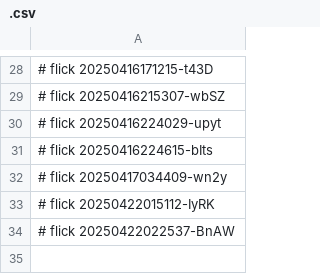
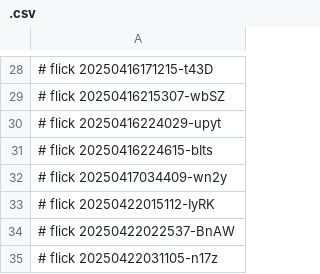
Before and after one commit to abikesa/diagnosis, a CSV file: dolce/.csv, drawn as a sheet; only a part is shown, gaps mark what is left out; the diff names each change by its address in the sheet, - before the commit and + after, or states it on an @@ line.

Commit message:
dolce/.csv

```diff
--- a/dolce/.csv
+++ b/dolce/.csv
+row 35: # flick 20250422031105-n17z
```
